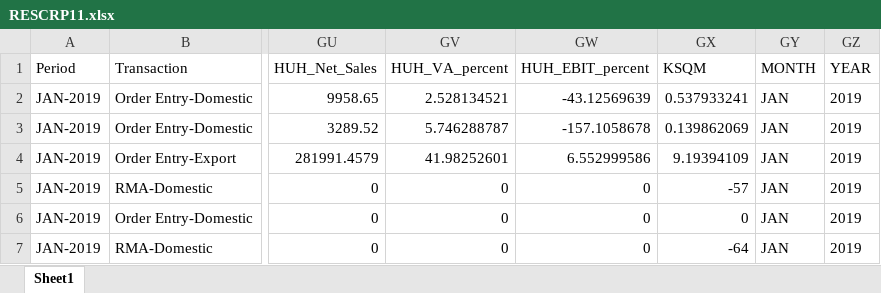
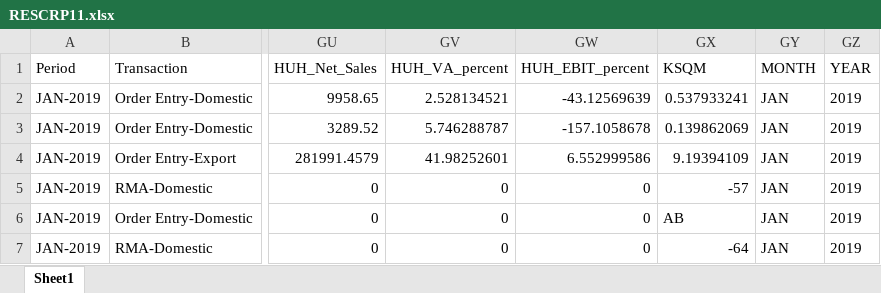
Before and after one commit to lawrence-gandhar/project_june, an Excel workbook: RESCRP11.xlsx, sheet Sheet1, drawn as a sheet; only a part is shown, gaps mark what is left out; values as stored, in another font and other column widths than the file's, no borders; the diff names each change by its address in the sheet, - before the commit and + after, or states it on an @@ line.

```diff
--- a/RESCRP11.xlsx (sheet Sheet1)
+++ b/RESCRP11.xlsx (sheet Sheet1)
-GX6 (KSQM): 0
+GX6 (KSQM): AB
```
Also changed, not shown: june/media/company_folders/akhil/RESCRP11.xlsx, 9 other files.
